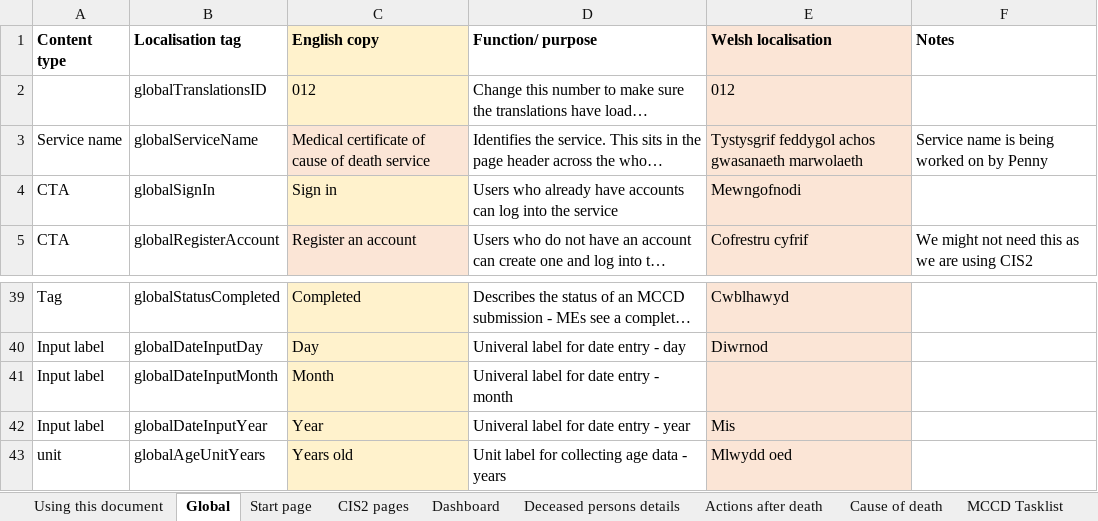
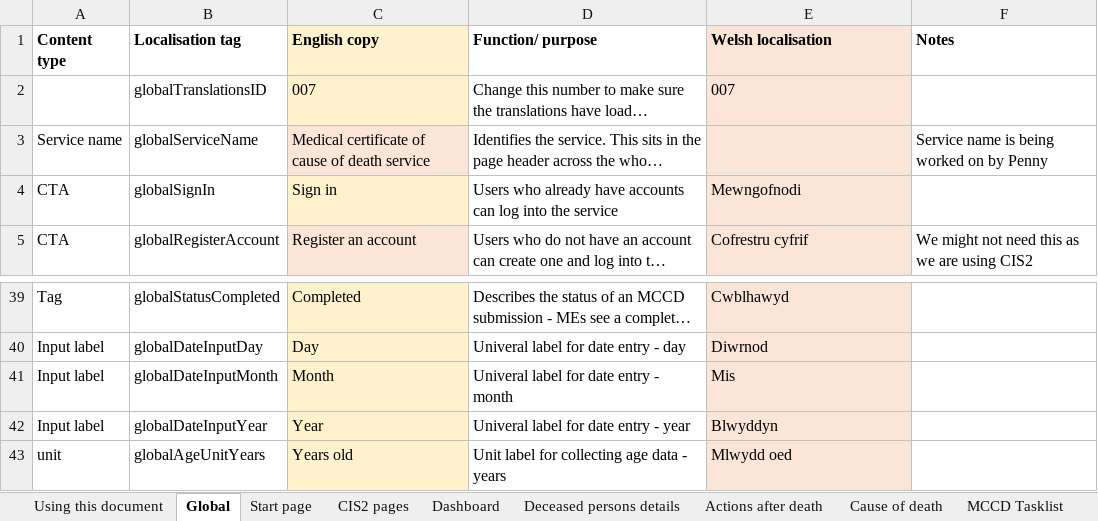
Before and after one commit to nhsbsa/medical-certificate-of-cause-of-death, an Excel workbook: app/data/MCCD-localisation.xlsx, sheet Global, drawn as a sheet; only a part is shown, gaps mark what is left out; long unchanged cells end in …; values as stored, in another font and other column widths than the file's, no borders; the diff names each change by its address in the sheet, - before the commit and + after, or states it on an @@ line.

```diff
--- a/app/data/MCCD-localisation.xlsx (sheet Global)
+++ b/app/data/MCCD-localisation.xlsx (sheet Global)
-C2 (English copy): 012
+C2 (English copy): 007
-E2 (Welsh localisation): 012
+E2 (Welsh localisation): 007
-E3 (Welsh localisation): Tystysgrif feddygol achos gwasanaeth marwolaeth
+E3 (Welsh localisation): (empty)
-E41 (Welsh localisation): (empty)
+E41 (Welsh localisation): Mis
-E42 (Welsh localisation): Mis
+E42 (Welsh localisation): Blwyddyn
```
Also changed, not shown: sheet Deceased persons details, sheet Declaration and submission, sheet Start page, sheet Dashboard, sheet Confirmation page, sheet Actions after death, 28 other files.
